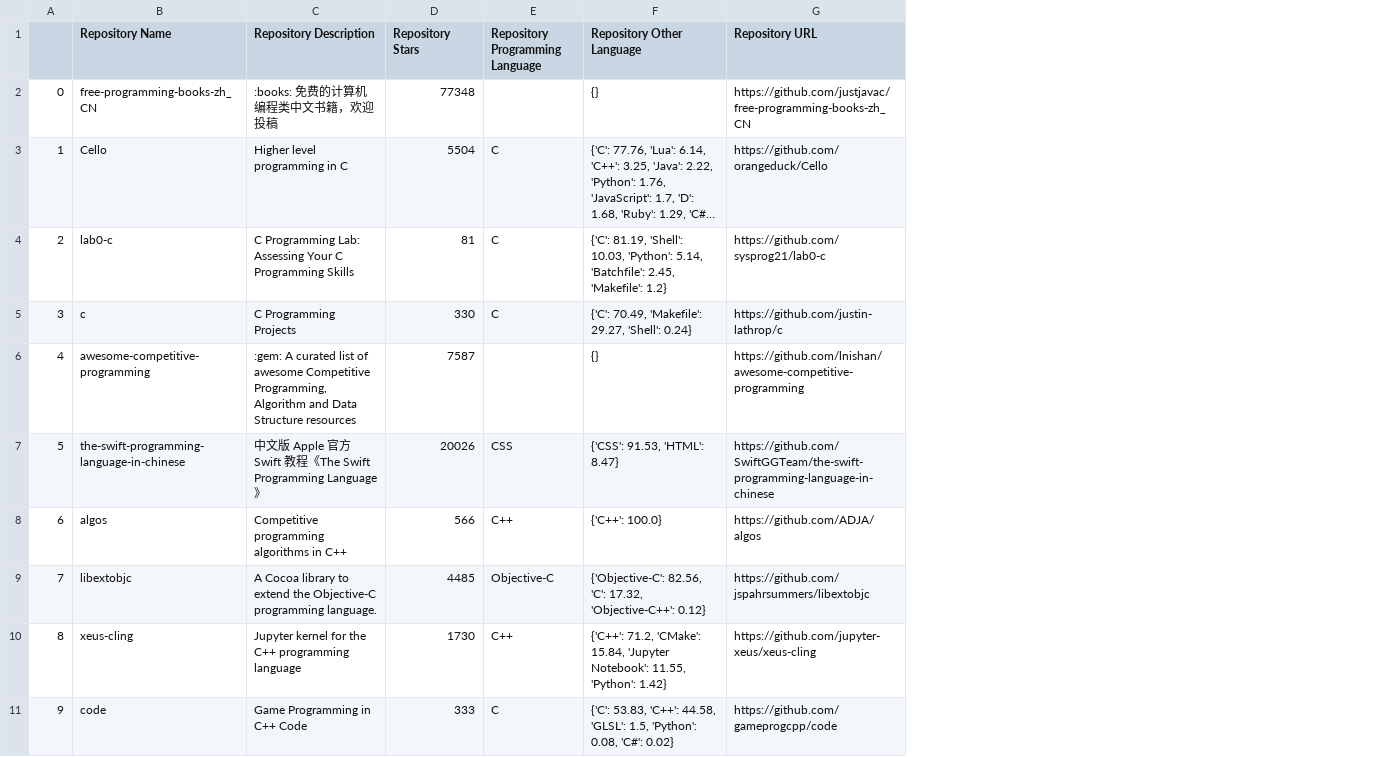
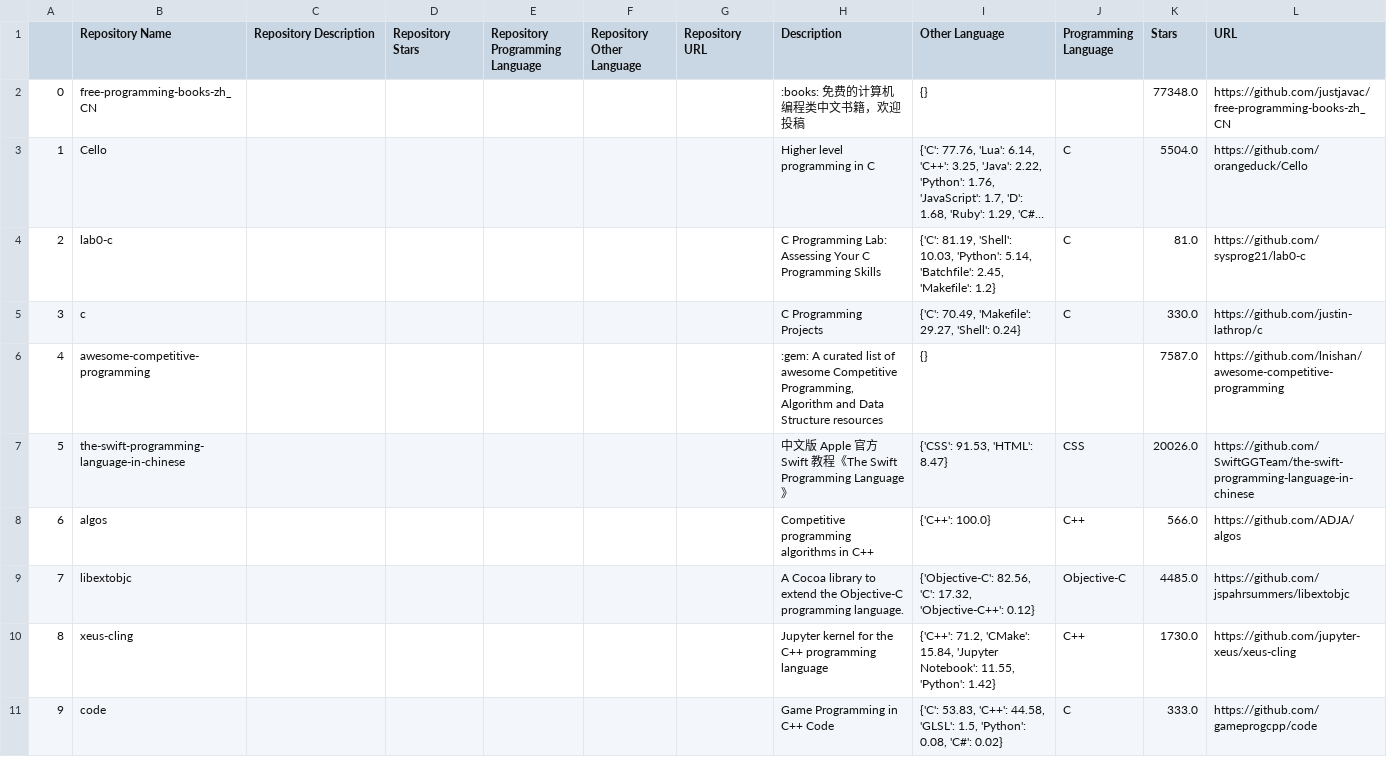
Before and after one commit to jzxr/jzxr.github.io, a CSV file: github/github-c_programming.csv, drawn as a sheet; only a part is shown; long unchanged cells end in …; addresses are those after the commit; the diff covers the shown part only; the diff names each change by its address in the sheet, - before the commit and + after, or states it on an @@ line.

```diff
--- a/github/github-c_programming.csv
+++ b/github/github-c_programming.csv
+column F (Repository Other Language), empty
+column G (Repository URL), empty
+column H (Description), rows 2-11: :books: 免费的计算机编程类中文书籍，欢迎投稿 | Higher level programming in C | C Programming Lab: Assessing Your C Programming Skills | C Programming Projects | :gem: A curated list of awesome Competitive Programming, Algorithm and Data Structure resources | 中文版 Apple 官方 Swift 教程《The Swift Programming Language》 | Competitive programming algorithms in C++ | A Cocoa library to extend the Objective-C programming language. | Jupyter kernel for the C++ programming language | Game Programming in C++ Code
+column J (Programming Language), rows 3-11: C | C | C |  | CSS | C++ | Objective-C | C++ | C
+column K (Stars), rows 2-11: 77348.0 | 5504.0 | 81.0 | 330.0 | 7587.0 | 20026.0 | 566.0 | 4485.0 | 1730.0 | 333.0
-I1: Repository Other Language
+I1: Other Language
-L1: Repository URL
+L1: URL
-C2 (Repository Description): :books: 免费的计算机编程类中文书籍，欢迎投稿
+C2 (Repository Description): (empty)
-D2 (Repository Stars): 77348
+D2 (Repository Stars): (empty)
-C3 (Repository Description): Higher level programming in C
+C3 (Repository Description): (empty)
-D3 (Repository Stars): 5504
+D3 (Repository Stars): (empty)
-E3:E5 (Repository Programming Language): C
+E3:E5 (Repository Programming Language): (empty)
-C4 (Repository Description): C Programming Lab: Assessing Your C Programming Skills
+C4 (Repository Description): (empty)
-D4 (Repository Stars): 81
+D4 (Repository Stars): (empty)
-C5 (Repository Description): C Programming Projects
+C5 (Repository Description): (empty)
-D5 (Repository Stars): 330
+D5 (Repository Stars): (empty)
-C6 (Repository Description): :gem: A curated list of awesome Competitive Programming, Algorithm and Data Structure resources
+C6 (Repository Description): (empty)
-D6 (Repository Stars): 7587
+D6 (Repository Stars): (empty)
-C7 (Repository Description): 中文版 Apple 官方 Swift 教程《The Swift Programming Language》
+C7 (Repository Description): (empty)
-D7 (Repository Stars): 20026
+D7 (Repository Stars): (empty)
-E7 (Repository Programming Language): CSS
+E7 (Repository Programming Language): (empty)
-C8 (Repository Description): Competitive programming algorithms in C++
+C8 (Repository Description): (empty)
-D8 (Repository Stars): 566
+D8 (Repository Stars): (empty)
-E8 (Repository Programming Language): C++
+E8 (Repository Programming Language): (empty)
-C9 (Repository Description): A Cocoa library to extend the Objective-C programming language.
+C9 (Repository Description): (empty)
-D9 (Repository Stars): 4485
+D9 (Repository Stars): (empty)
-E9 (Repository Programming Language): Objective-C
+E9 (Repository Programming Language): (empty)
-C10 (Repository Description): Jupyter kernel for the C++ programming language
+C10 (Repository Description): (empty)
-D10 (Repository Stars): 1730
+D10 (Repository Stars): (empty)
-E10 (Repository Programming Language): C++
+E10 (Repository Programming Language): (empty)
-C11 (Repository Description): Game Programming in C++ Code
+C11 (Repository Description): (empty)
-D11 (Repository Stars): 333
+D11 (Repository Stars): (empty)
-E11 (Repository Programming Language): C
+E11 (Repository Programming Language): (empty)
```
Also changed, not shown: 2 added rows, 2 removed rows, 53 edited cells and row numbers in column A elsewhere in this file, github/github-csharp.csv, github/github-html.csv, 54 other files.
